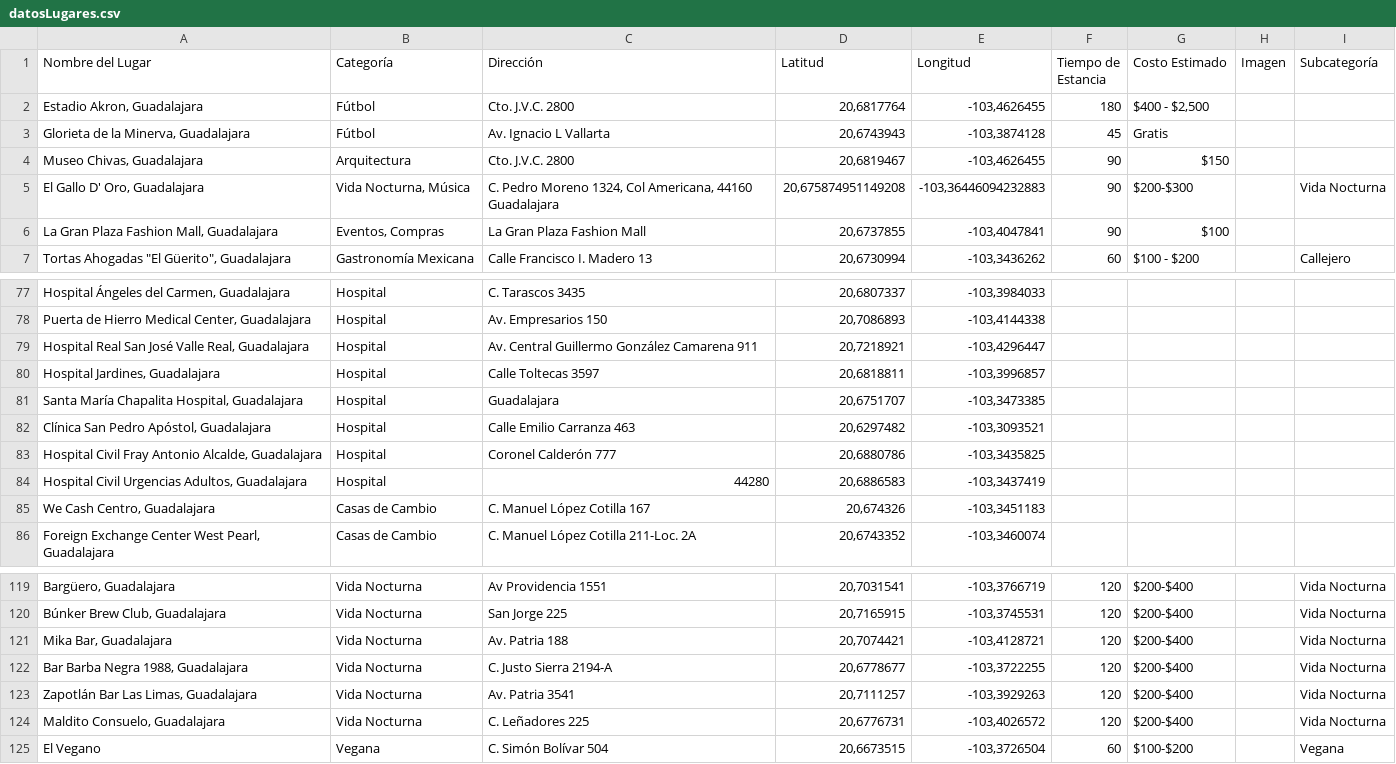
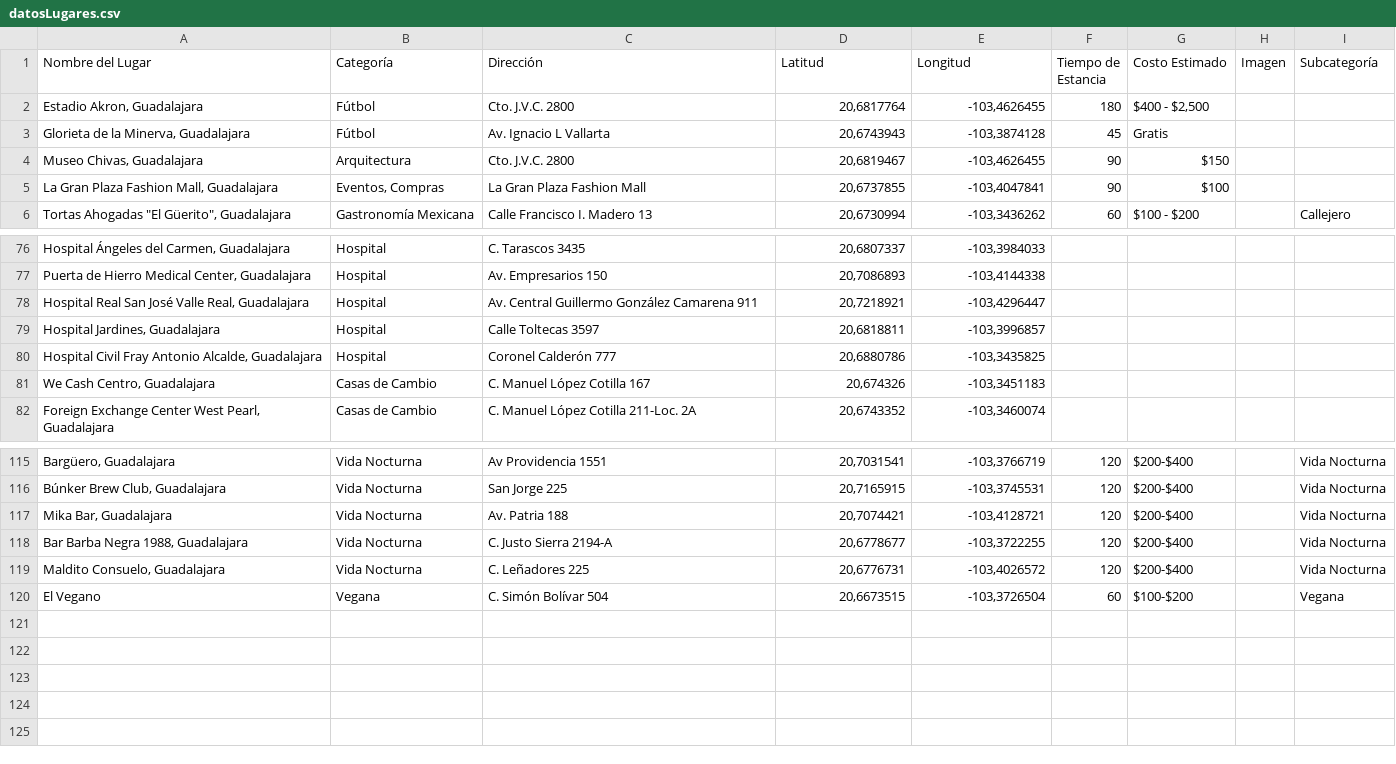
Before and after one commit to saggomezz/Pitzbol-Frontend, a CSV file: public/datosLugares.csv, drawn as a sheet; only a part is shown, gaps mark what is left out; the diff names each change by its address in the sheet, - before the commit and + after, or states it on an @@ line.

Commit message:
Eliminar lugares: Zapotlán Bar, El Gallo D'Oro, Santa María Chapalita Hospital, Clínica San Pedro, Hospital Civil Urgencias

```diff
--- a/public/datosLugares.csv
+++ b/public/datosLugares.csv
-row 5: El Gallo D' Oro, Guadalajara | Vida Nocturna, Música | C. Pedro Moreno 1324, Col Americana, 44160 Guadalajara | 20,675874951149208 | -103,36446094232883 | 90 | $200-$300 |  | Vida Nocturna
-row 81: Santa María Chapalita Hospital, Guadalajara | Hospital | Guadalajara | 20,6751707 | -103,3473385
-row 82: Clínica San Pedro Apóstol, Guadalajara | Hospital | Calle Emilio Carranza 463 | 20,6297482 | -103,3093521
-row 84: Hospital Civil Urgencias Adultos, Guadalajara | Hospital | 44280 | 20,6886583 | -103,3437419
-row 123: Zapotlán Bar Las Limas, Guadalajara | Vida Nocturna | Av. Patria 3541 | 20,7111257 | -103,3929263 | 120 | $200-$400 |  | Vida Nocturna
```
